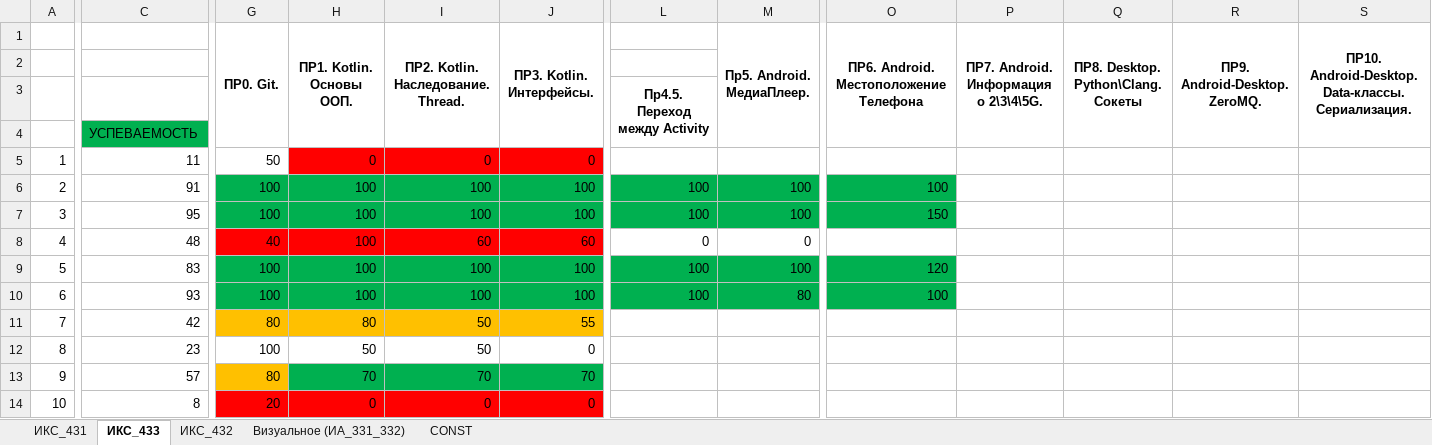
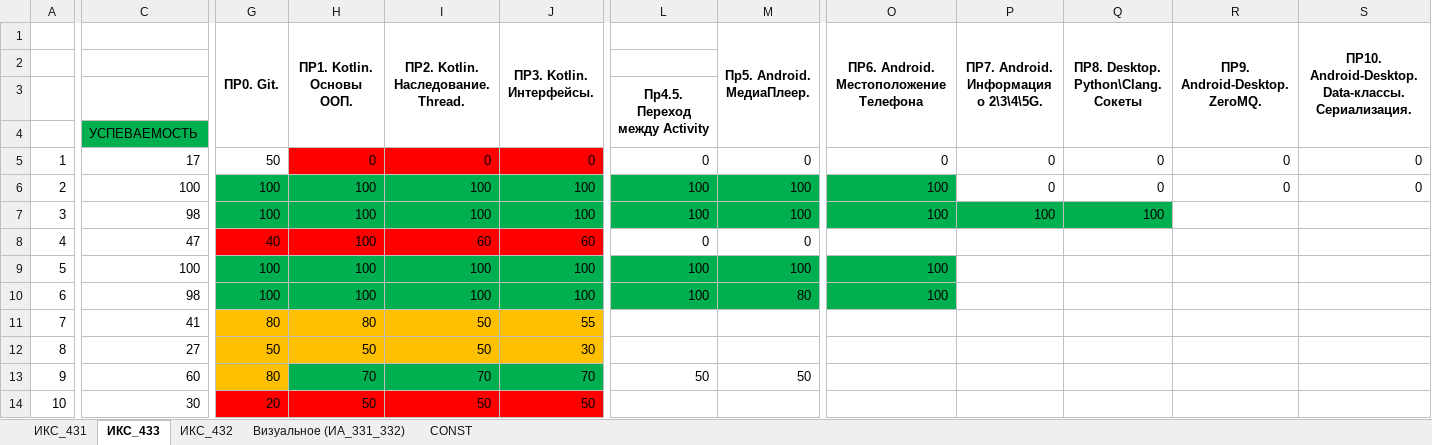
Before and after one commit to TelecomDep/notes, an Excel workbook: students/Студенты.xlsx, sheet ИКС_433, drawn as a sheet; only a part is shown, gaps mark what is left out; values as stored, in another font and other column widths than the file's, no borders; the diff covers the shown part only; the diff names each change by its address in the sheet, - before the commit and + after, or states it on an @@ line.

Commit message:
update

```diff
--- a/students/Студенты.xlsx (sheet ИКС_433)
+++ b/students/Студенты.xlsx (sheet ИКС_433)
-C5: 11
+C5: 17
-L5: (empty)
+L5: 0
-M5 (Пр5. Android. МедиаПлеер.): (empty)
+M5 (Пр5. Android. МедиаПлеер.): 0
-O5: (empty)
+O5: 0
-P5:P6: (empty)
+P5:P6: 0
-Q5:Q6: (empty)
+Q5:Q6: 0
-R5:R6 (ПР9. Android-Desktop. ZeroMQ.): (empty)
+R5:R6 (ПР9. Android-Desktop. ZeroMQ.): 0
-S5:S6: (empty)
+S5:S6: 0
-C6: 91
+C6: 100
-C7: 95
+C7: 98
-O7: 150
+O7: 100
-P7: (empty)
+P7: 100
-P7:Q7 fill: none
+P7:Q7 fill: #00B050
-Q7: (empty)
+Q7: 100
-C8: 48
+C8: 47
-C9: 83
+C9: 100
-O9: 120
+O9: 100
-C10: 93
+C10: 98
-C11: 42
+C11: 41
-C12: 23
+C12: 27
-G12 (ПР0. Git.): 100
+G12 (ПР0. Git.): 50
-G12:J12 fill: none
+G12:J12 fill: #FFC000
-J12 (ПР3. Kotlin. Интерфейсы.): 0
+J12 (ПР3. Kotlin. Интерфейсы.): 30
-C13: 57
+C13: 60
-L13: (empty)
+L13: 50
-M13 (Пр5. Android. МедиаПлеер.): (empty)
+M13 (Пр5. Android. МедиаПлеер.): 50
-C14: 8
+C14: 30
-H14 (ПР1. Kotlin. Основы ООП.): 0
+H14 (ПР1. Kotlin. Основы ООП.): 50
-I14: 0
+I14: 50
-J14 (ПР3. Kotlin. Интерфейсы.): 0
+J14 (ПР3. Kotlin. Интерфейсы.): 50
```
Also changed, not shown: 51 edited cells and cell formats elsewhere in this sheet, sheet ИКС_431, sheet ИКС_432, formulas that keep their value.
